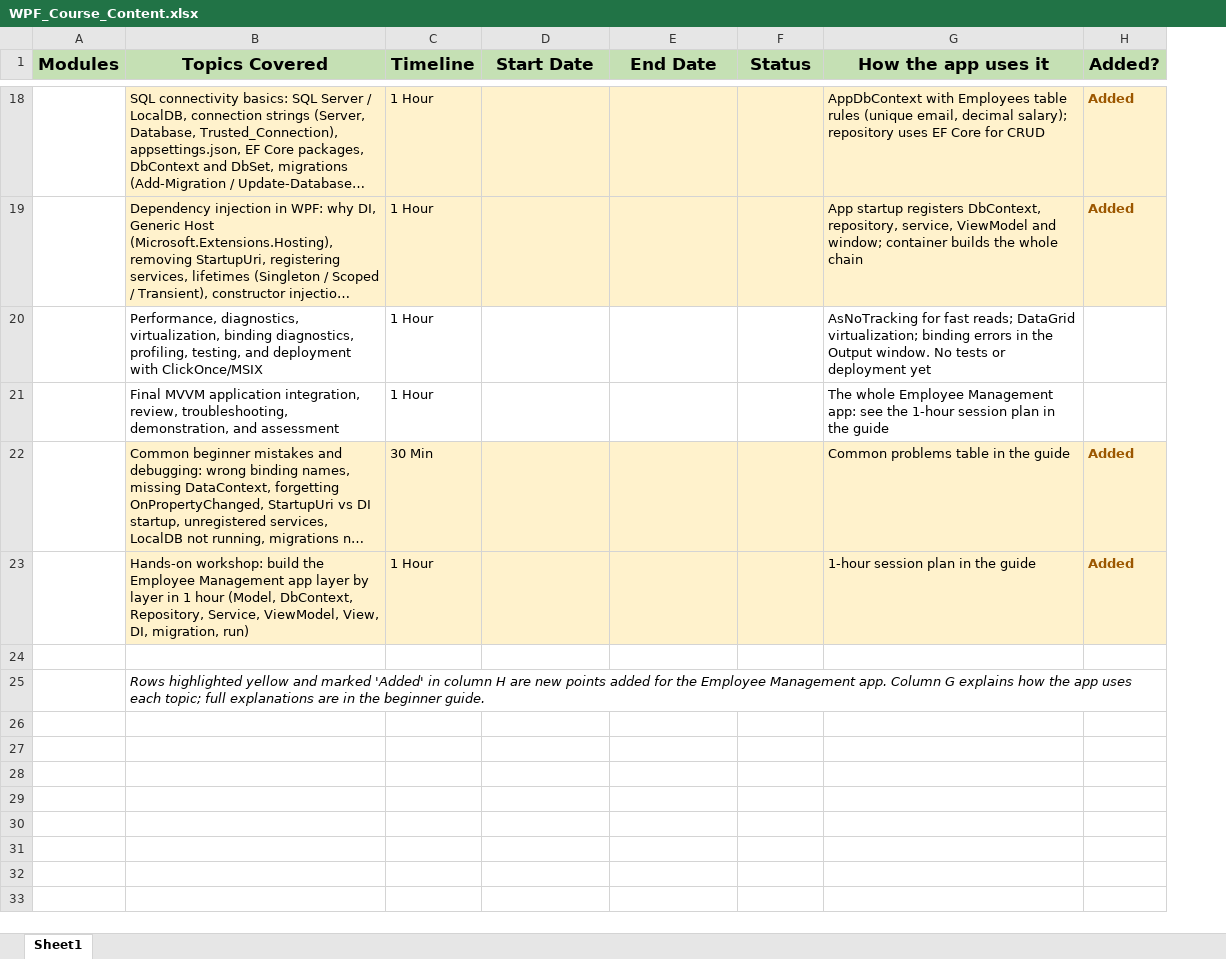
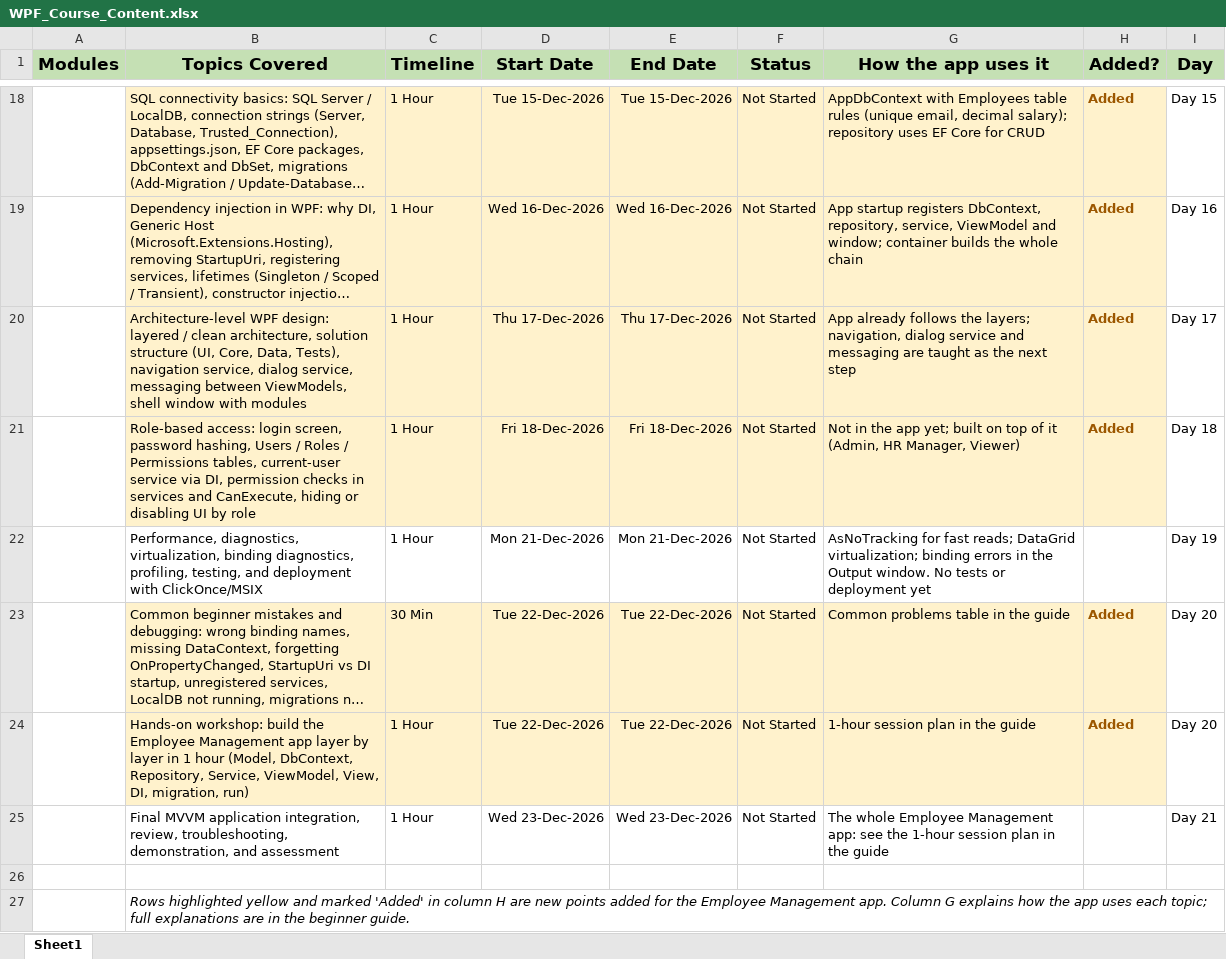
Before and after one commit to joshirohit001/EmployeeManagementMVVMMastery, an Excel workbook: docs/WPF_Course_Content.xlsx, sheet Sheet1, drawn as a sheet; only a part is shown, gaps mark what is left out; long unchanged cells end in …; values as stored, in another font and other column widths than the file's, no borders; removed rows and columns are numbered as before the commit, all else as after; the diff covers the shown part only; the diff names each change by its address in the sheet, - before the commit and + after, or states it on an @@ line.

```diff
--- a/docs/WPF_Course_Content.xlsx (sheet Sheet1)
+++ b/docs/WPF_Course_Content.xlsx (sheet Sheet1)
+column I (Day), rows 18-19: Day 15 | Day 16; rows 22-24: Day 19 | Day 20 | Day 20
-D18 (Start Date): (empty)
+D18 (Start Date): Tue 15-Dec-2026
-E18 (End Date): (empty)
+E18 (End Date): Tue 15-Dec-2026
-F18:F19 (Status): (empty)
+F18:F19 (Status): Not Started
-D19 (Start Date): (empty)
+D19 (Start Date): Wed 16-Dec-2026
-E19 (End Date): (empty)
+E19 (End Date): Wed 16-Dec-2026
+row 20:  | Architecture-level WPF design: layered / clean architecture, solution structure (UI, Core, Data, Tests), navigation service, dialog service, messaging between ViewModels, shell window with modules | 1 Hour | Thu 17-Dec-2026 | Thu 17-Dec-2026 | Not Started | App already follows the layers; navigation, dialog service and messaging are taught as the next step | Added | Day 17
+row 21:  | Role-based access: login screen, password hashing, Users / Roles / Permissions tables, current-user service via DI, permission checks in services and CanExecute, hiding or disabling UI by role | 1 Hour | Fri 18-Dec-2026 | Fri 18-Dec-2026 | Not Started | Not in the app yet; built on top of it (Admin, HR Manager, Viewer) | Added | Day 18
-D22 (Start Date): (empty)
+D22 (Start Date): Mon 21-Dec-2026
-E22 (End Date): (empty)
+E22 (End Date): Mon 21-Dec-2026
-F22 (Status): (empty)
+F22 (Status): Not Started
-row 21:  | Final MVVM application integration, review, troubleshooting, demonstration, and assessment | 1 Hour |  |  |  | The whole Employee Management app: see the 1-hour session plan in the guide
-D23:D24 (Start Date): (empty)
+D23:D24 (Start Date): Tue 22-Dec-2026
-E23:E24 (End Date): (empty)
+E23:E24 (End Date): Tue 22-Dec-2026
-F23:F24 (Status): (empty)
+F23:F24 (Status): Not Started
+row 25:  | Final MVVM application integration, review, troubleshooting, demonstration, and assessment | 1 Hour | Wed 23-Dec-2026 | Wed 23-Dec-2026 | Not Started | The whole Employee Management app: see the 1-hour session plan in the guide |  | Day 21
```
Also changed, not shown: 48 edited cells elsewhere in this sheet, 1 other file.
